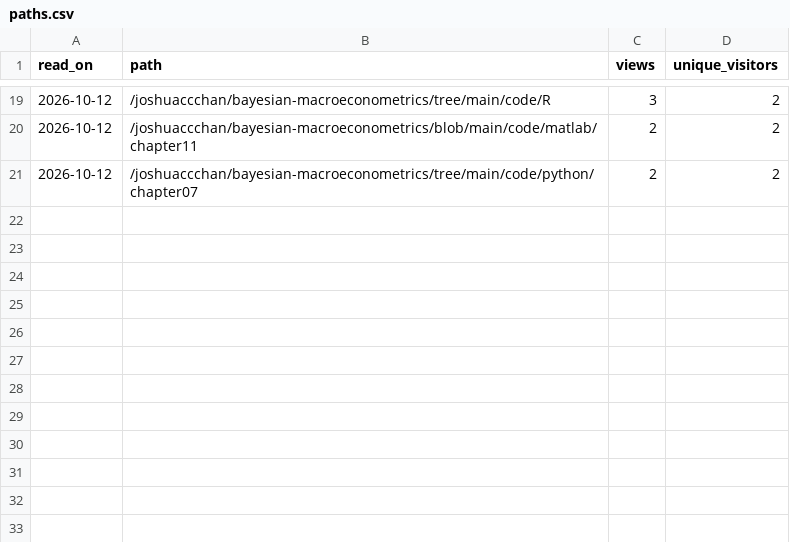
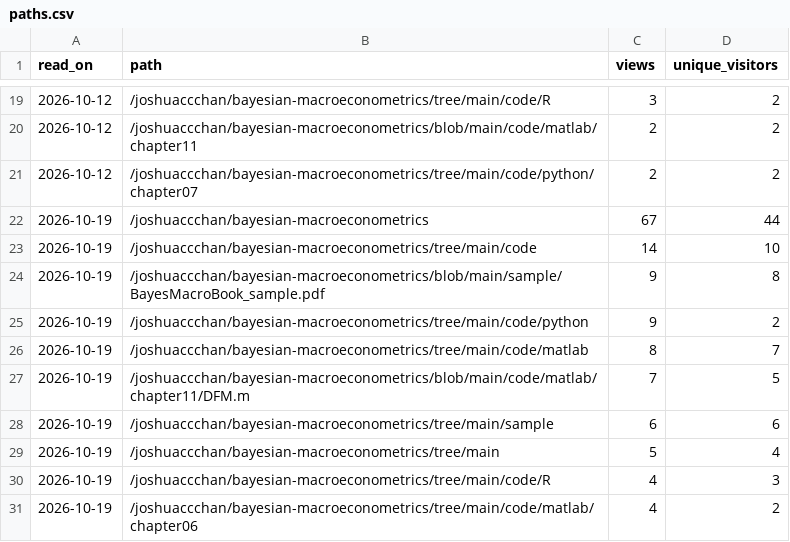
Before and after one commit to Allisterh/bayesian-macroeconometrics, a CSV file: .github/traffic/paths.csv, drawn as a sheet; only a part is shown, gaps mark what is left out; the diff names each change by its address in the sheet, - before the commit and + after, or states it on an @@ line.

```diff
--- a/.github/traffic/paths.csv
+++ b/.github/traffic/paths.csv
+row 22: 2026-10-19 | /joshuaccchan/bayesian-macroeconometrics | 67 | 44
+row 23: 2026-10-19 | /joshuaccchan/bayesian-macroeconometrics/tree/main/code | 14 | 10
+row 24: 2026-10-19 | /joshuaccchan/bayesian-macroeconometrics/blob/main/sample/BayesMacroBook_sample.pdf | 9 | 8
+row 25: 2026-10-19 | /joshuaccchan/bayesian-macroeconometrics/tree/main/code/python | 9 | 2
+row 26: 2026-10-19 | /joshuaccchan/bayesian-macroeconometrics/tree/main/code/matlab | 8 | 7
+row 27: 2026-10-19 | /joshuaccchan/bayesian-macroeconometrics/blob/main/code/matlab/chapter11/DFM.m | 7 | 5
+row 28: 2026-10-19 | /joshuaccchan/bayesian-macroeconometrics/tree/main/sample | 6 | 6
+row 29: 2026-10-19 | /joshuaccchan/bayesian-macroeconometrics/tree/main | 5 | 4
+row 30: 2026-10-19 | /joshuaccchan/bayesian-macroeconometrics/tree/main/code/R | 4 | 3
+row 31: 2026-10-19 | /joshuaccchan/bayesian-macroeconometrics/tree/main/code/matlab/chapter06 | 4 | 2
```
Also changed, not shown: .github/traffic/daily.csv, .github/traffic/referrers.csv, 1 other file.
